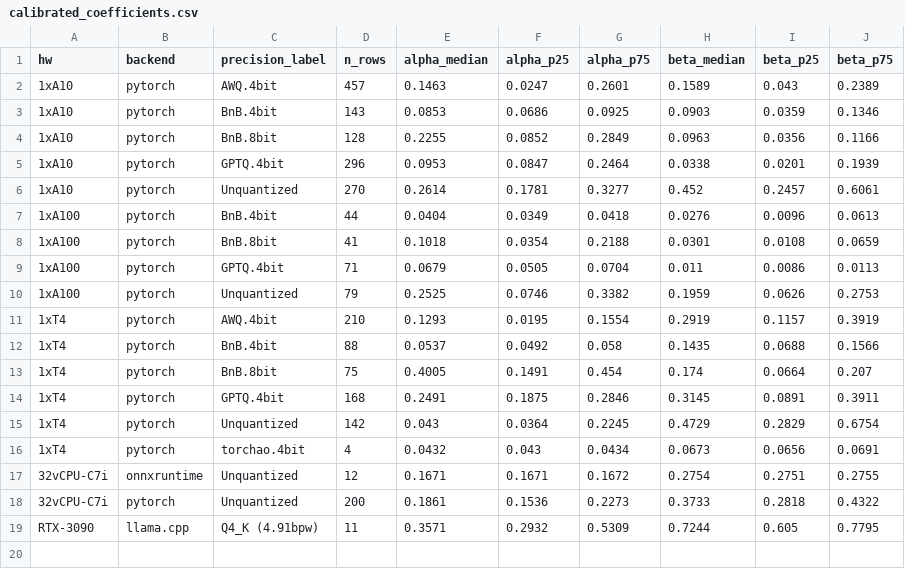
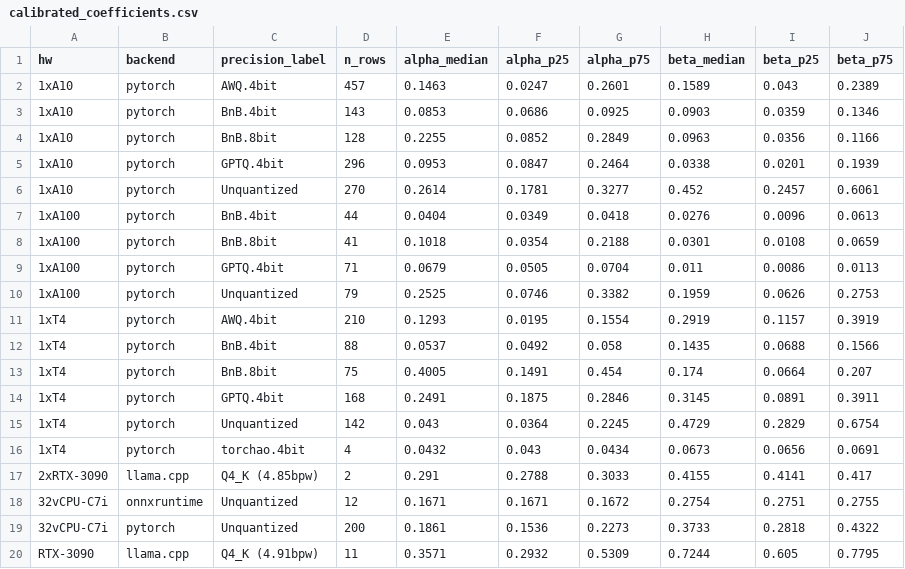
Before and after one commit to dedanimalfarm/llm-inference-emulator, a CSV file: results/calibrated_coefficients.csv, drawn as a sheet.

```diff
--- a/results/calibrated_coefficients.csv
+++ b/results/calibrated_coefficients.csv
@@ -16,2 +16,3 @@ hw,backend,precision_label,n_rows,alpha_median,alpha_p25,alpha_p75,beta_median,b
 1xT4,pytorch,torchao.4bit,4,0.0432,0.043,0.0434,0.0673,0.0656,0.0691
+2xRTX-3090,llama.cpp,Q4_K (4.85bpw),2,0.291,0.2788,0.3033,0.4155,0.4141,0.417
 32vCPU-C7i,onnxruntime,Unquantized,12,0.1671,0.1671,0.1672,0.2754,0.2751,0.2755
```
Also changed, not shown: results/calibrated_fine.csv, results/raw_coefficients.csv, 9 other files.
